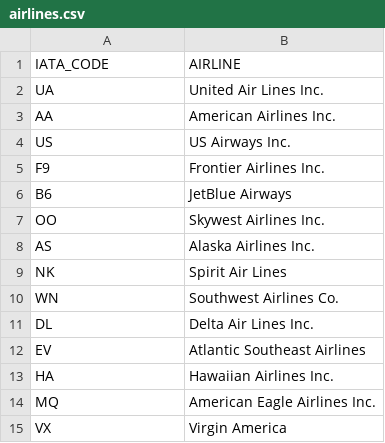
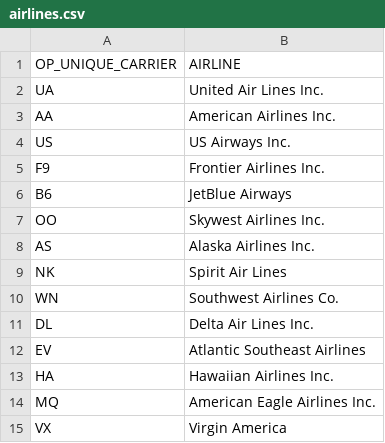
Before and after one commit to HWspam/Delorean, a CSV file: Resources/airlines.csv, drawn as a sheet.

Commit message:
Updated Data_Cleaning

```diff
--- a/Resources/airlines.csv
+++ b/Resources/airlines.csv
@@ -1,2 +1,2 @@
-IATA_CODE,AIRLINE
+OP_UNIQUE_CARRIER,AIRLINE
 UA,United Air Lines Inc.
```
Also changed, not shown: 1 other file.
